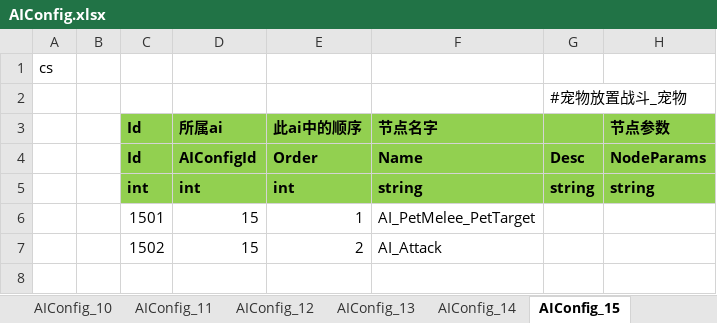
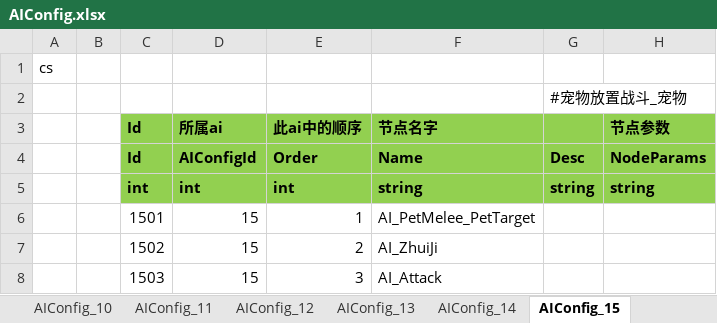
Before and after one commit to csyinghuochong/mengjing, an Excel workbook: Unity/Assets/Config/Excel/AIConfig.xlsx, sheet AIConfig_15, drawn as a sheet; values as stored, in another font and other column widths than the file's, no borders; the diff names each change by its address in the sheet, - before the commit and + after, or states it on an @@ line.

```diff
--- a/Unity/Assets/Config/Excel/AIConfig.xlsx (sheet AIConfig_15)
+++ b/Unity/Assets/Config/Excel/AIConfig.xlsx (sheet AIConfig_15)
-F7 (节点名字): AI_Attack
+F7 (节点名字): AI_ZhuiJi
+row 8:  |  | 1503 | 15 | 3 | AI_Attack
```
Also changed, not shown: 14 other files.
